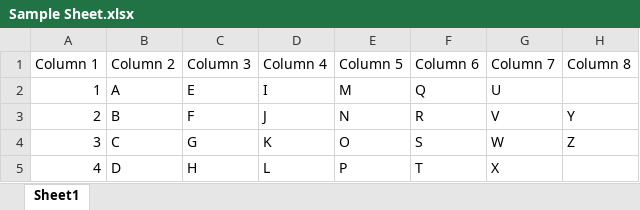
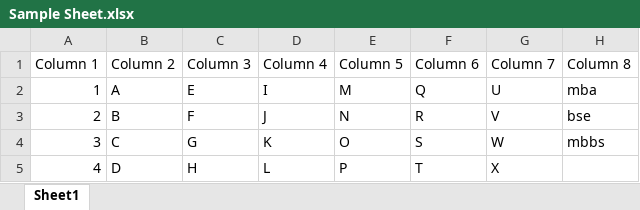
Before and after one commit to sundus-saif/FinalYearProject, an Excel workbook: Sample Sheet.xlsx, sheet Sheet1, drawn as a sheet; values as stored, in another font and other column widths than the file's, no borders; the diff names each change by its address in the sheet, - before the commit and + after, or states it on an @@ line.

Commit message:
Sample Sheet1
Signed-off-by: sundus-saif <bsef10m054@pucit.edu.pk>

```diff
--- a/Sample Sheet.xlsx (sheet Sheet1)
+++ b/Sample Sheet.xlsx (sheet Sheet1)
-H2 (Column 8): (empty)
+H2 (Column 8): mba
-H3 (Column 8): Y
+H3 (Column 8): bse
-H4 (Column 8): Z
+H4 (Column 8): mbbs
```
